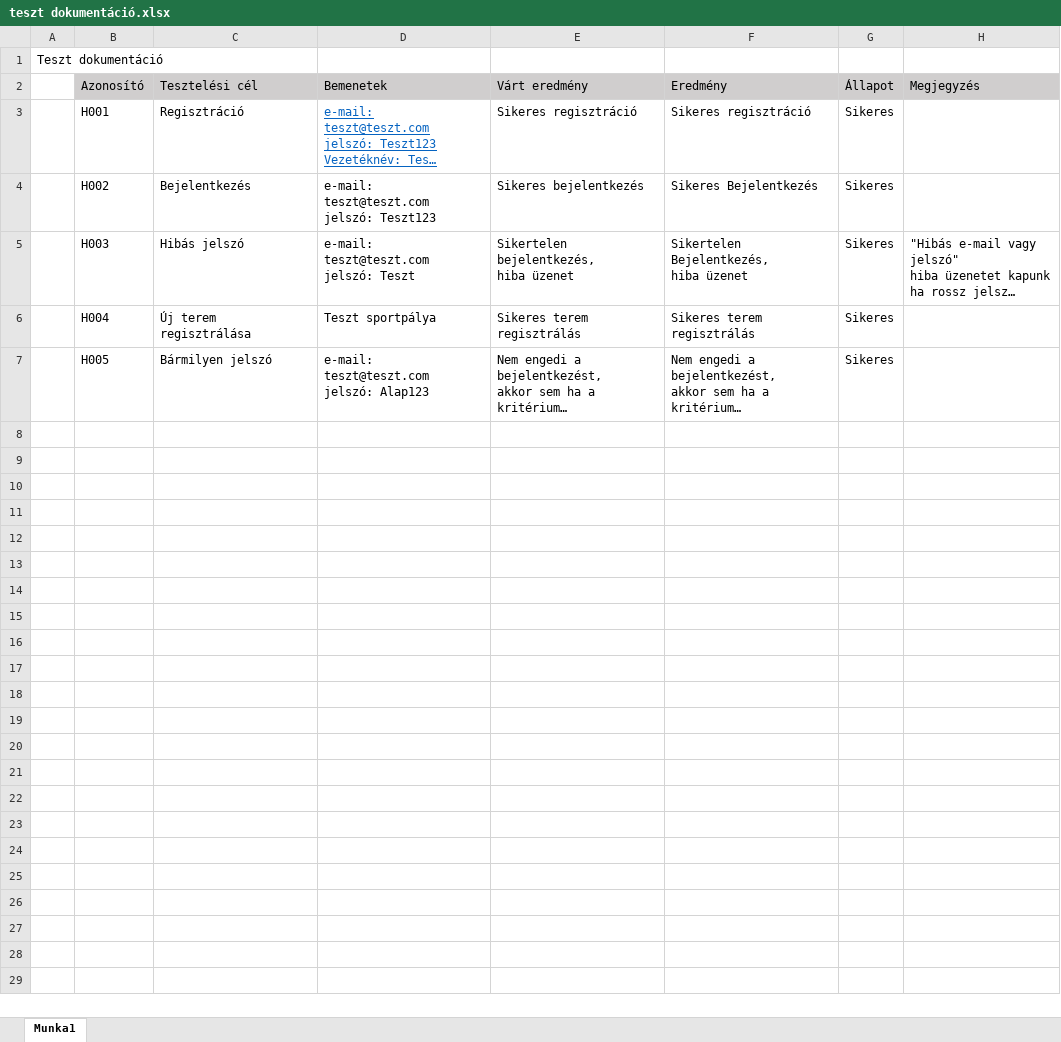
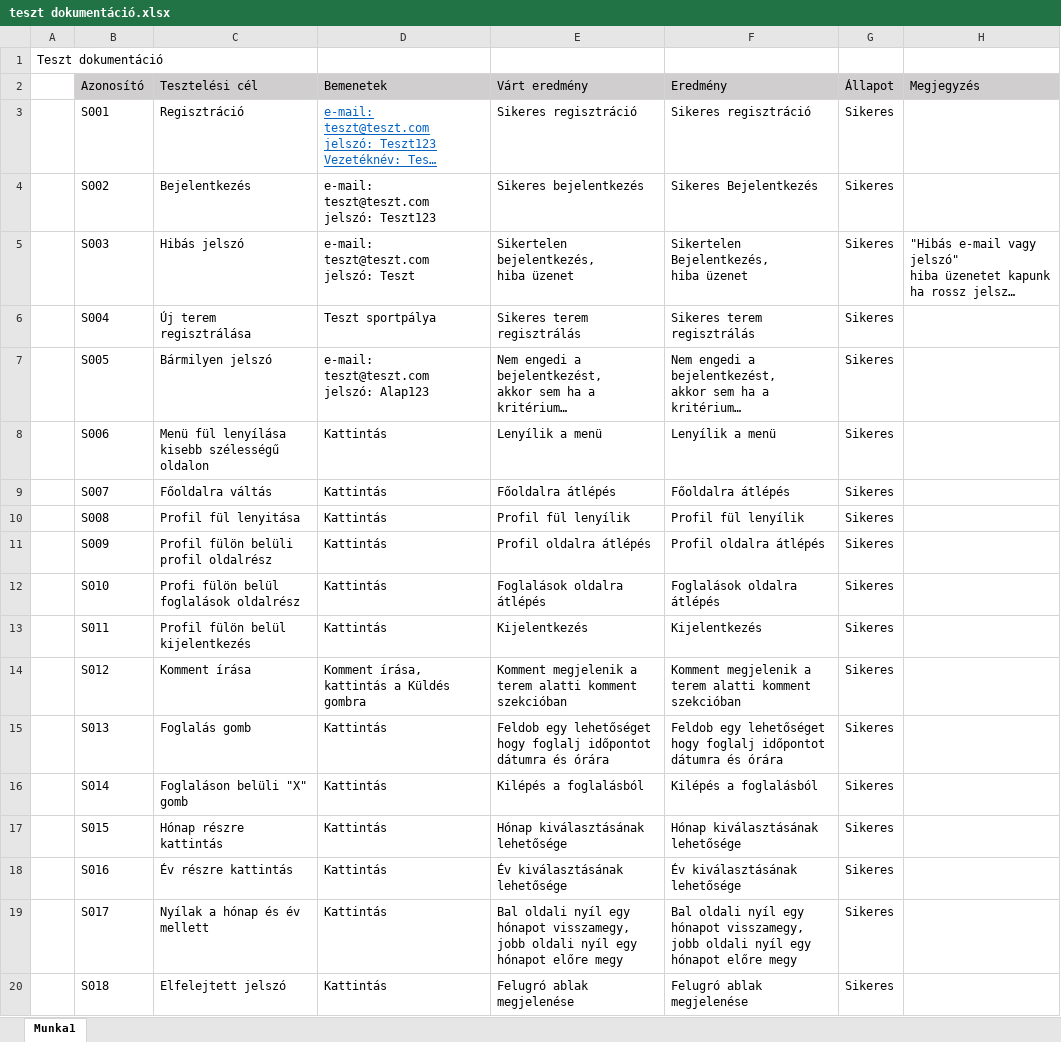
Before and after one commit to Vizsgaremek-RBL-KM-FJD/doksik, an Excel workbook: teszt dokumentáció.xlsx, sheet Munka1, drawn as a sheet; only a part is shown; long unchanged cells end in …; values as stored, in another font and other column widths than the file's, no borders; table styles not drawn; the diff covers the shown part only; the diff names each change by its address in the sheet, - before the commit and + after, or states it on an @@ line.

Commit message:
Add files via upload

```diff
--- a/teszt dokumentáció.xlsx (sheet Munka1)
+++ b/teszt dokumentáció.xlsx (sheet Munka1)
-B3 (Azonosító): H001
+B3 (Azonosító): S001
-B4 (Azonosító): H002
+B4 (Azonosító): S002
-B5 (Azonosító): H003
+B5 (Azonosító): S003
-B6 (Azonosító): H004
+B6 (Azonosító): S004
-B7 (Azonosító): H005
+B7 (Azonosító): S005
+row 8:  | S006 | Menü fül lenyílása kisebb szélességű oldalon | Kattintás | Lenyílik a menü | Lenyílik a menü | Sikeres
+row 9:  | S007 | Főoldalra váltás | Kattintás | Főoldalra átlépés | Főoldalra átlépés | Sikeres
+row 10:  | S008 | Profil fül lenyitása | Kattintás | Profil fül lenyílik | Profil fül lenyílik | Sikeres
+row 11:  | S009 | Profil fülön belüli profil oldalrész | Kattintás | Profil oldalra átlépés | Profil oldalra átlépés | Sikeres
+row 12:  | S010 | Profi fülön belül foglalások oldalrész | Kattintás | Foglalások oldalra átlépés | Foglalások oldalra átlépés | Sikeres
+row 13:  | S011 | Profil fülön belül kijelentkezés | Kattintás | Kijelentkezés | Kijelentkezés | Sikeres
+row 14:  | S012 | Komment írása | Komment írása, kattintás a Küldés gombra | Komment megjelenik a terem alatti komment szekcióban | Komment megjelenik a terem alatti komment szekcióban | Sikeres
+row 15:  | S013 | Foglalás gomb | Kattintás | Feldob egy lehetőséget hogy foglalj időpontot dátumra és órára | Feldob egy lehetőséget hogy foglalj időpontot dátumra és órára | Sikeres
+row 16:  | S014 | Foglaláson belüli "X" gomb | Kattintás | Kilépés a foglalásból | Kilépés a foglalásból | Sikeres
+row 17:  | S015 | Hónap részre kattintás | Kattintás | Hónap kiválasztásának lehetősége | Hónap kiválasztásának lehetősége | Sikeres
+row 18:  | S016 | Év részre kattintás | Kattintás | Év kiválasztásának lehetősége | Év kiválasztásának lehetősége | Sikeres
+row 19:  | S017 | Nyílak a hónap és év mellett | Kattintás | Bal oldali nyíl egy hónapot visszamegy, jobb oldali nyíl egy hónapot előre megy | Bal oldali nyíl egy hónapot visszamegy, jobb oldali nyíl egy hónapot előre megy | Sikeres
+row 20:  | S018 | Elfelejtett jelszó | Kattintás | Felugró ablak megjelenése | Felugró ablak megjelenése | Sikeres
```
Also changed, not shown: 65 added rows elsewhere in this sheet.
